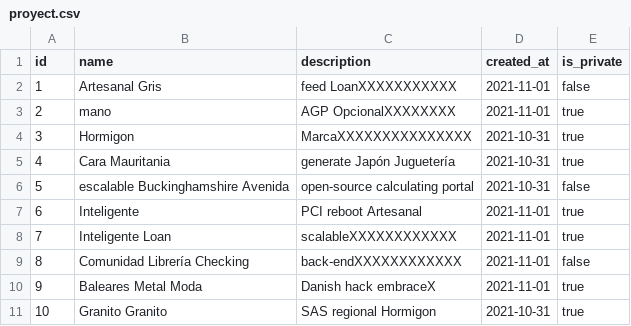
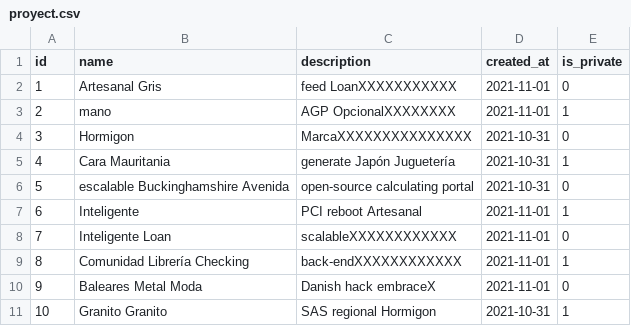
Before and after one commit to tfg-gonguelun-japarejo/Javaniko-Calendar, a CSV file: src/main/resources/config/liquibase/fake-data/proyect.csv, drawn as a sheet.

Commit message:
Deploy to Heroku

```diff
--- a/src/main/resources/config/liquibase/fake-data/proyect.csv
+++ b/src/main/resources/config/liquibase/fake-data/proyect.csv
@@ -1,11 +1,11 @@
 id;name;description;created_at;is_private
-1;Artesanal Gris;feed LoanXXXXXXXXXXX;2021-11-01;false
-2;mano;AGP OpcionalXXXXXXXX;2021-11-01;true
-3;Hormigon;MarcaXXXXXXXXXXXXXXX;2021-10-31;true
-4;Cara Mauritania;generate Japón Juguetería;2021-10-31;true
-5;escalable Buckinghamshire Avenida;open-source calculating portal;2021-10-31;false
-6;Inteligente;PCI reboot Artesanal;2021-11-01;true
-7;Inteligente Loan;scalableXXXXXXXXXXXX;2021-11-01;true
-8;Comunidad Librería Checking;back-endXXXXXXXXXXXX;2021-11-01;false
-9;Baleares Metal Moda;Danish hack embraceX;2021-11-01;true
-10;Granito Granito;SAS regional Hormigon;2021-10-31;true
+1;Artesanal Gris;feed LoanXXXXXXXXXXX;2021-11-01;0
+2;mano;AGP OpcionalXXXXXXXX;2021-11-01;1
+3;Hormigon;MarcaXXXXXXXXXXXXXXX;2021-10-31;0
+4;Cara Mauritania;generate Japón Juguetería;2021-10-31;1
+5;escalable Buckinghamshire Avenida;open-source calculating portal;2021-10-31;0
+6;Inteligente;PCI reboot Artesanal;2021-11-01;1
+7;Inteligente Loan;scalableXXXXXXXXXXXX;2021-11-01;0
+8;Comunidad Librería Checking;back-endXXXXXXXXXXXX;2021-11-01;1
+9;Baleares Metal Moda;Danish hack embraceX;2021-11-01;0
+10;Granito Granito;SAS regional Hormigon;2021-10-31;1
```
